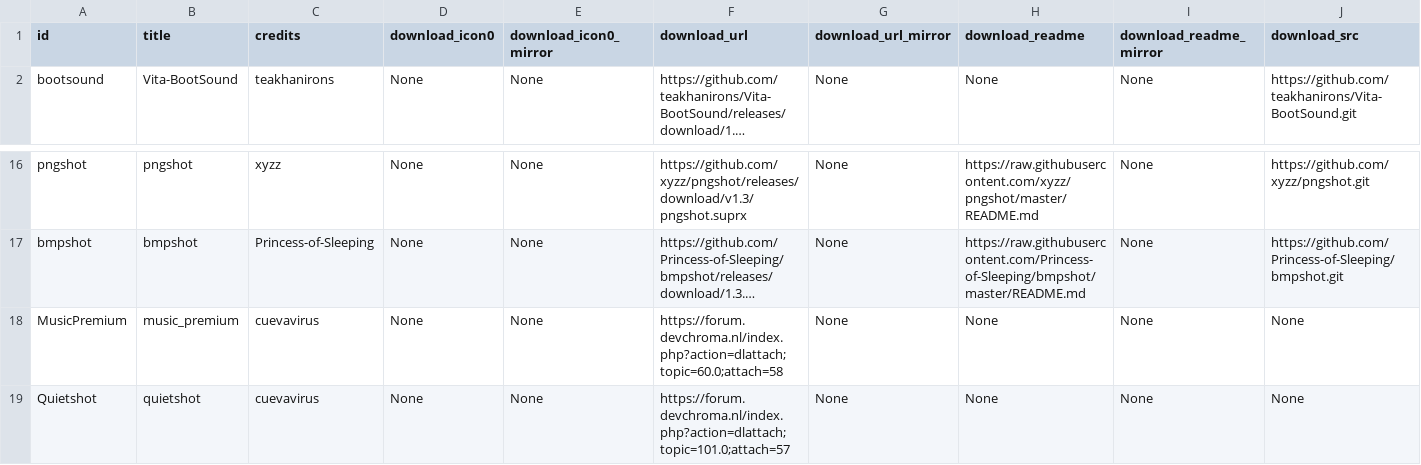
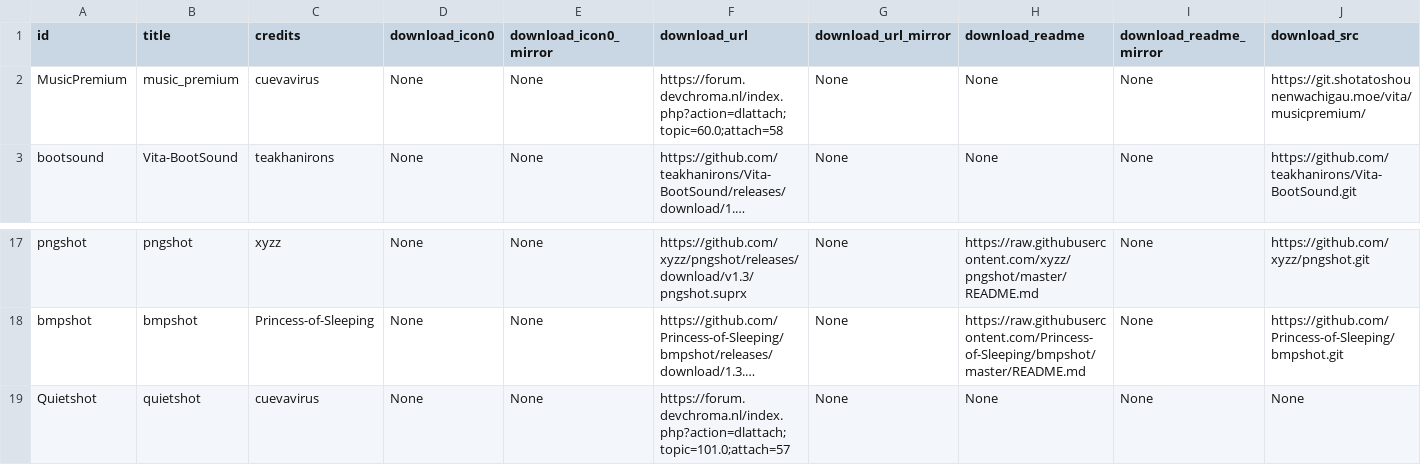
Before and after one commit to LiEnby/cbps-db, a CSV file: cbpsdb.csv, drawn as a sheet; only a part is shown, gaps mark what is left out; long unchanged cells end in …; removed rows and columns are numbered as before the commit, all else as after; rows hold the shown columns only; the diff names each change by its address in the sheet, - before the commit and + after, or states it on an @@ line.

Commit message:
add-entry-968833167

```diff
--- a/cbpsdb.csv
+++ b/cbpsdb.csv
+row 2: MusicPremium | music_premium | cuevavirus | None | None | https://forum.devchroma.nl/index.php?action=dlattach;topic=60.0;attach=58 | None | None | None | https://git.shotatoshounenwachigau.moe/vita/musicpremium/
-row 18: MusicPremium | music_premium | cuevavirus | None | None | https://forum.devchroma.nl/index.php?action=dlattach;topic=60.0;attach=58 | None | None | None | None
```
